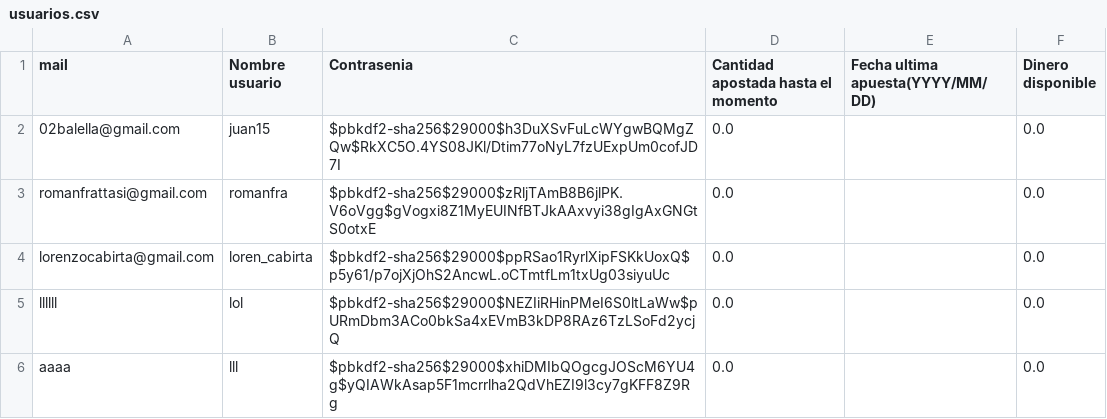
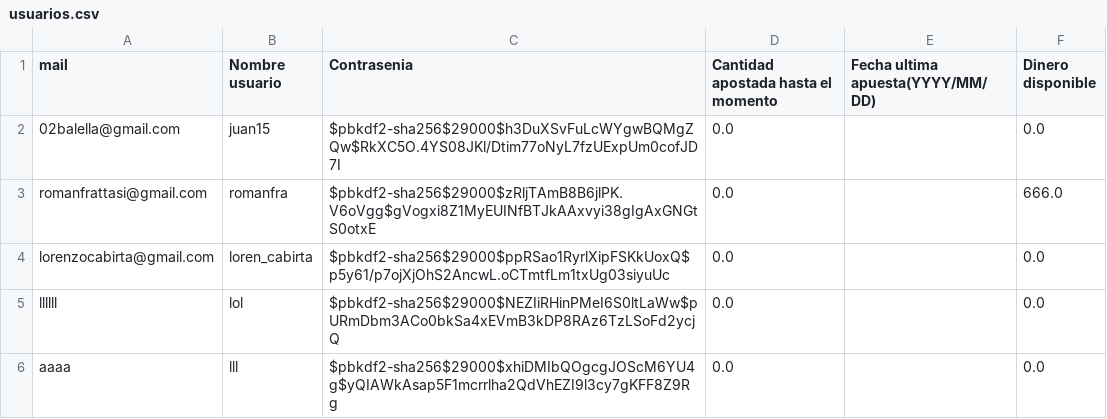
Before and after one commit to romanfrattasi/TP2-Algo1, a CSV file: usuarios.csv, drawn as a sheet; the diff names each change by its address in the sheet, - before the commit and + after, or states it on an @@ line.

Commit message:
"agregamos la funcion de depositar dinero"

```diff
--- a/usuarios.csv
+++ b/usuarios.csv
-F3 (Dinero disponible): 0.0
+F3 (Dinero disponible): 666.0
```
Also changed, not shown: 3 other files.
